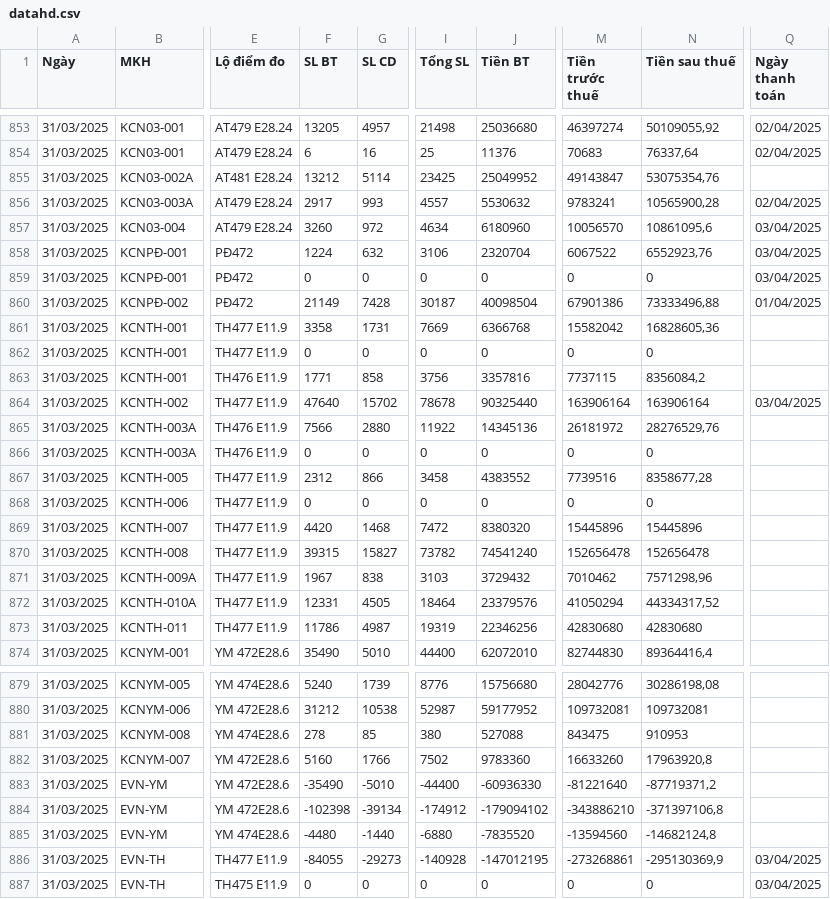
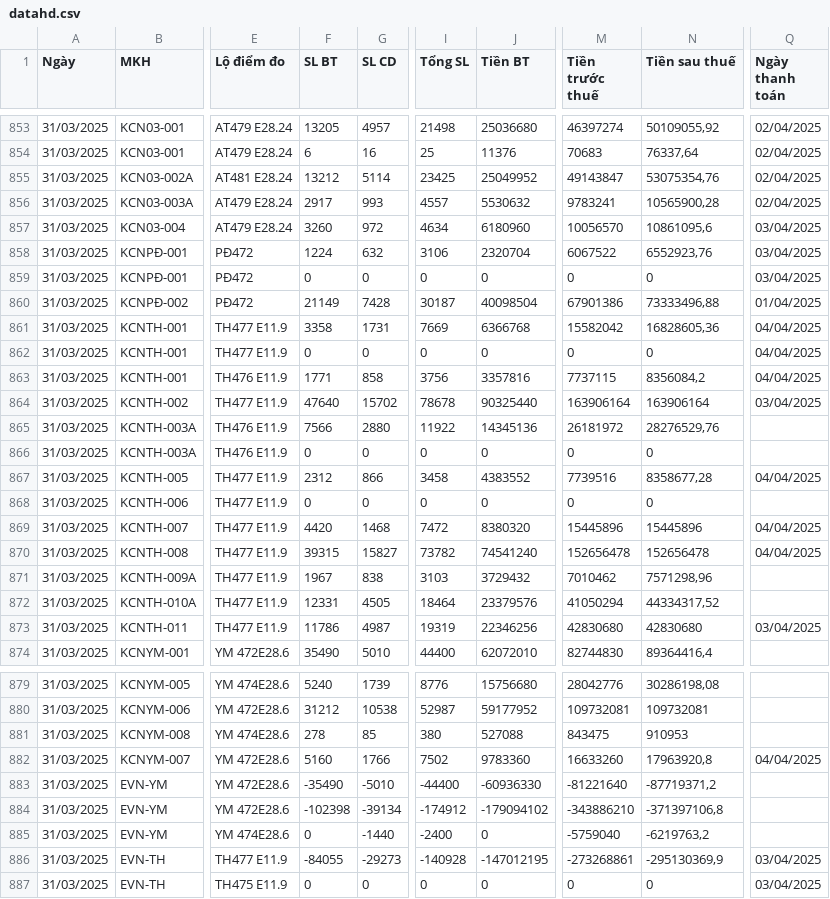
Before and after one commit to Gelex-Electric/GETC, a CSV file: assets/data/datahd.csv, drawn as a sheet; only a part is shown, gaps mark what is left out; the diff names each change by its address in the sheet, - before the commit and + after, or states it on an @@ line.

Commit message:
Update datahd.csv

```diff
--- a/assets/data/datahd.csv
+++ b/assets/data/datahd.csv
-Q855 (Ngày thanh toán): (empty)
+Q855 (Ngày thanh toán): 02/04/2025
-Q861:Q863 (Ngày thanh toán): (empty)
+Q861:Q863 (Ngày thanh toán): 04/04/2025
-Q867 (Ngày thanh toán): (empty)
+Q867 (Ngày thanh toán): 04/04/2025
-Q869:Q870 (Ngày thanh toán): (empty)
+Q869:Q870 (Ngày thanh toán): 04/04/2025
-Q873 (Ngày thanh toán): (empty)
+Q873 (Ngày thanh toán): 03/04/2025
-Q882 (Ngày thanh toán): (empty)
+Q882 (Ngày thanh toán): 04/04/2025
-F885 (SL BT): -4480
+F885 (SL BT): 0
-I885 (Tổng SL): -6880
+I885 (Tổng SL): -2400
-J885 (Tiền BT): -7835520
+J885 (Tiền BT): 0
-M885 (Tiền trước thuế): -13594560
+M885 (Tiền trước thuế): -5759040
-N885 (Tiền sau thuế): -14682124,8
+N885 (Tiền sau thuế): -6219763,2
```
